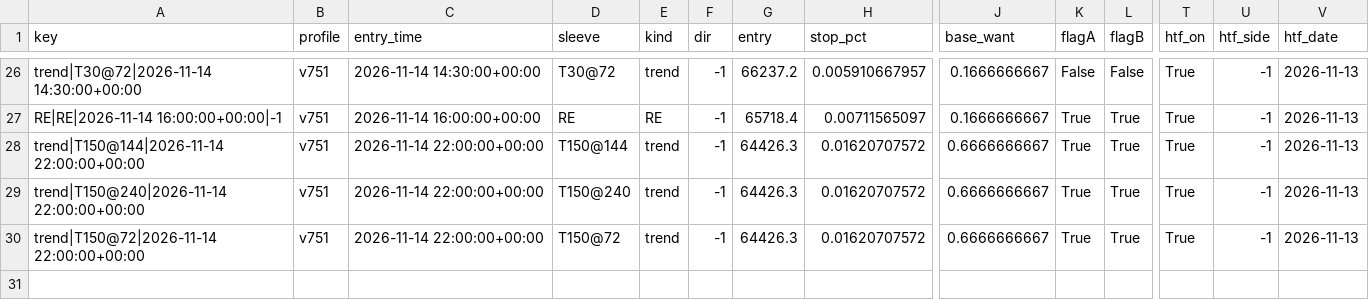
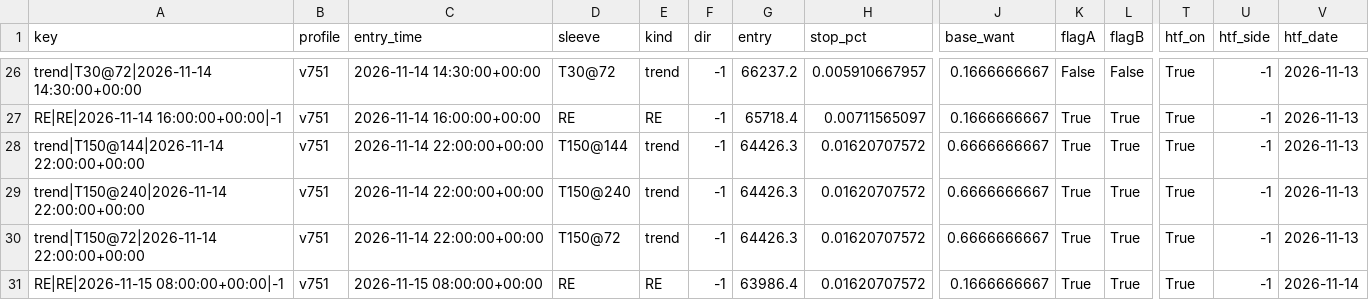
Before and after one commit to betmow/New-repo, a CSV file: bot_reports/v753/v751_shadow_log.csv, drawn as a sheet; only a part is shown, gaps mark what is left out; rows hold the shown columns only; the diff names each change by its address in the sheet, - before the commit and + after, or states it on an @@ line.

```diff
--- a/bot_reports/v753/v751_shadow_log.csv
+++ b/bot_reports/v753/v751_shadow_log.csv
+row 31: RE|RE|2026-11-15 08:00:00+00:00|-1 | v751 | 2026-11-15 08:00:00+00:00 | RE | RE | -1 | 63986.4 | 0.01620707572 | 0.1666666667 | True | True | True | -1 | 2026-11-14
```
Also changed, not shown: bot_reports/v753/v753_shadow_log.csv, 5 other files.
